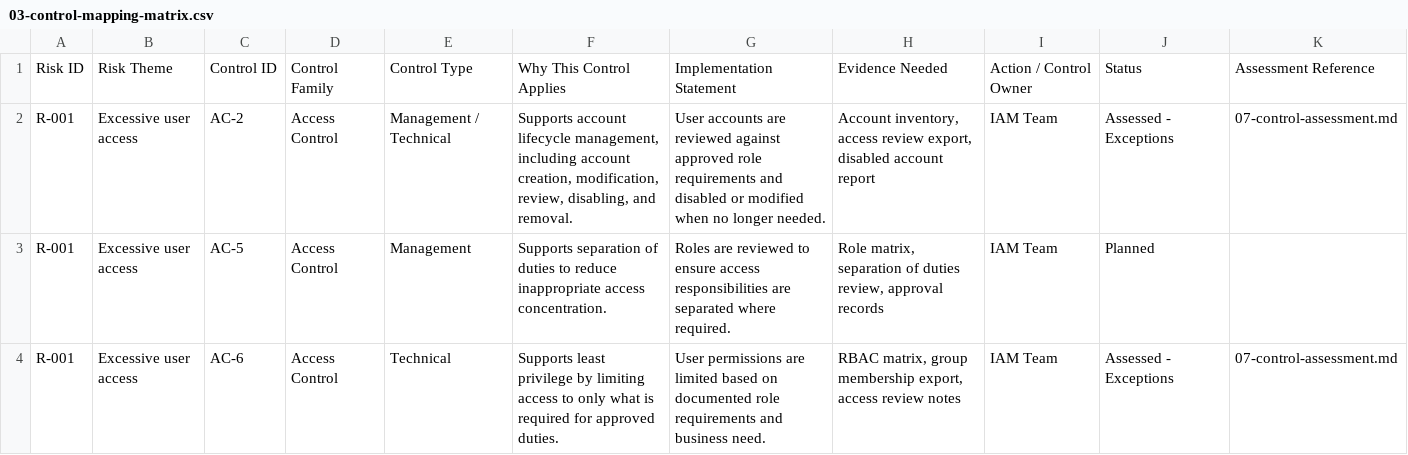
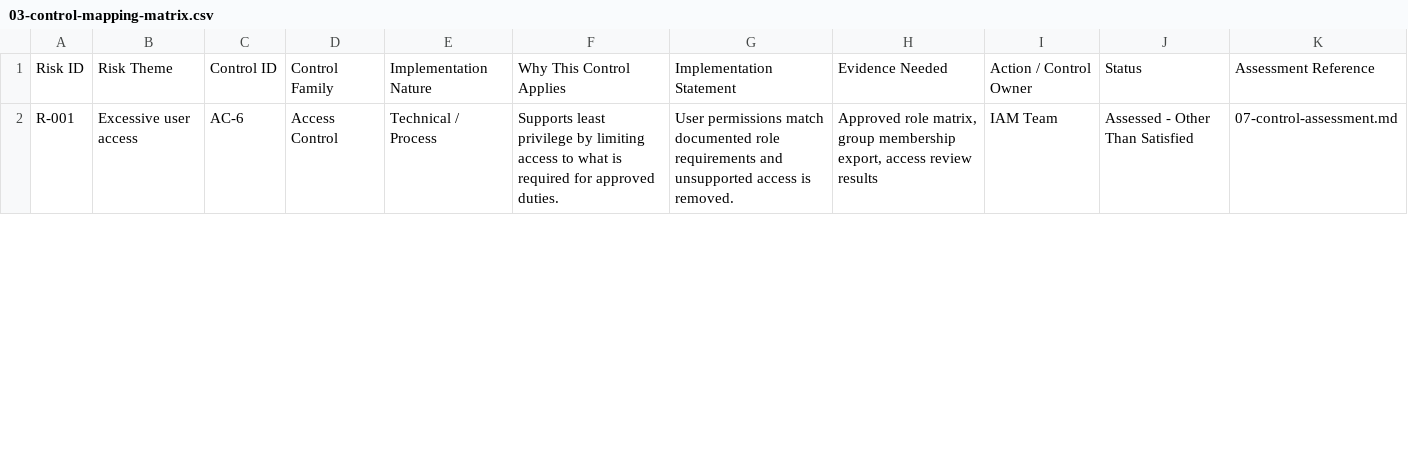
Before and after one commit to mcoza/Federal-Zero-Trust-GRC-Portfolio, a CSV file: artifacts/03-control-mapping-matrix.csv, drawn as a sheet; only a part is shown; the diff covers the shown part only.

Commit message:
Align control mapping with assessed scope

```diff
--- a/artifacts/03-control-mapping-matrix.csv
+++ b/artifacts/03-control-mapping-matrix.csv
@@ -1,4 +1,2 @@
-"Risk ID","Risk Theme","Control ID","Control Family","Control Type","Why This Control Applies","Implementation Statement","Evidence Needed","Action / Control Owner","Status","Assessment Reference"
-"R-001","Excessive user access","AC-2","Access Control","Management / Technical","Supports account lifecycle management, including account creation, modification, review, disabling, and removal.","User accounts are reviewed against approved role requirements and disabled or modified when no longer needed.","Account inventory, access review export, disabled account report","IAM Team","Assessed - Exceptions","07-control-assessment.md"
-"R-001","Excessive user access","AC-5","Access Control","Management","Supports separation of duties to reduce inappropriate access concentration.","Roles are reviewed to ensure access responsibilities are separated where required.","Role matrix, separation of duties review, approval records","IAM Team","Planned",""
-"R-001","Excessive user access","AC-6","Access Control","Technical","Supports least privilege by limiting access to only what is required for approved duties.","User permissions are limited based on documented role requirements and business need.","RBAC matrix, group membership export, access review notes","IAM Team","Assessed - Exceptions","07-control-assessment.md"
+"Risk ID","Risk Theme","Control ID","Control Family","Implementation Nature","Why This Control Applies","Implementation Statement","Evidence Needed","Action / Control Owner","Status","Assessment Reference"
+"R-001","Excessive user access","AC-6","Access Control","Technical / Process","Supports least privilege by limiting access to what is required for approved duties.","User permissions match documented role requirements and unsupported access is removed.","Approved role matrix, group membership export, access review results","IAM Team","Assessed - Other Than Satisfied","07-control-assessment.md"
```
Also changed, not shown: 1 added row and 7 edited cells elsewhere in this file.
